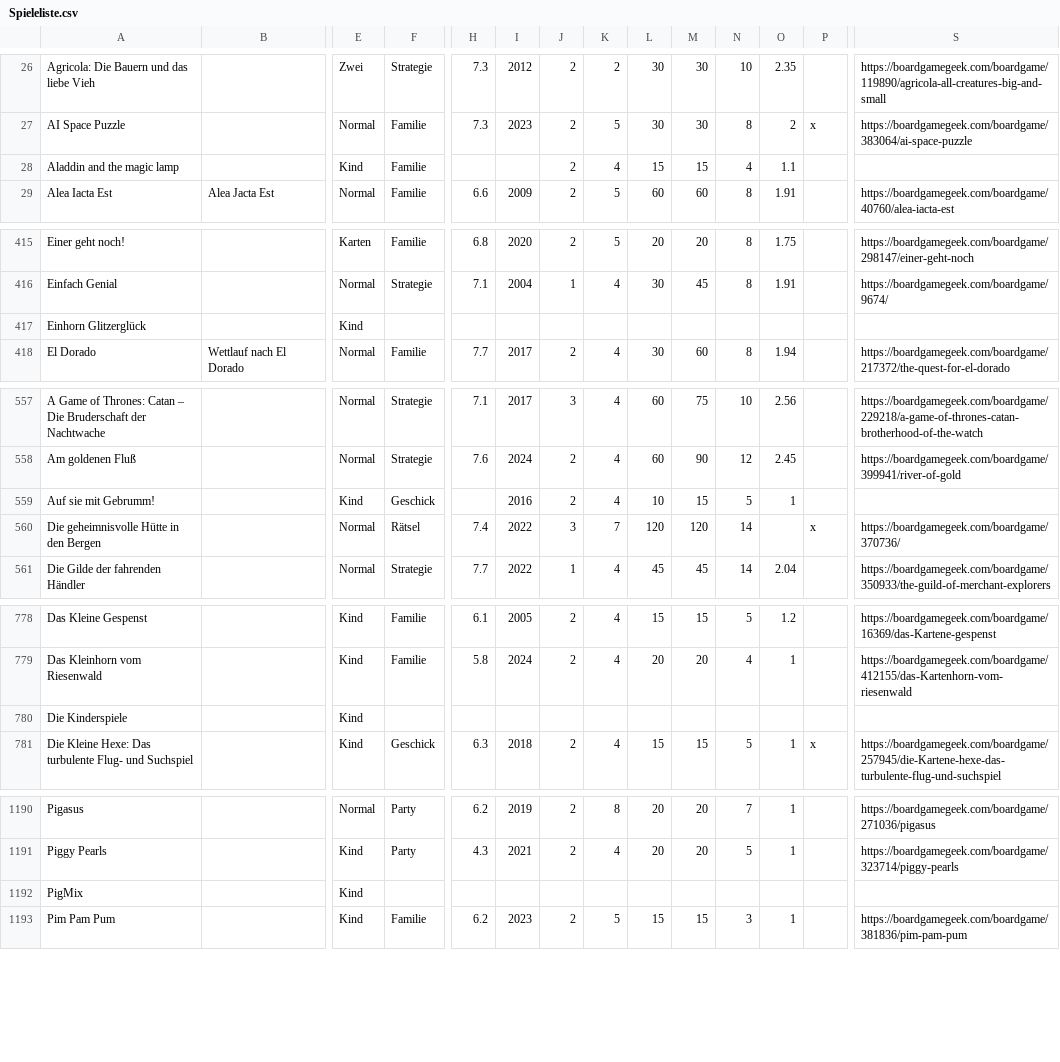
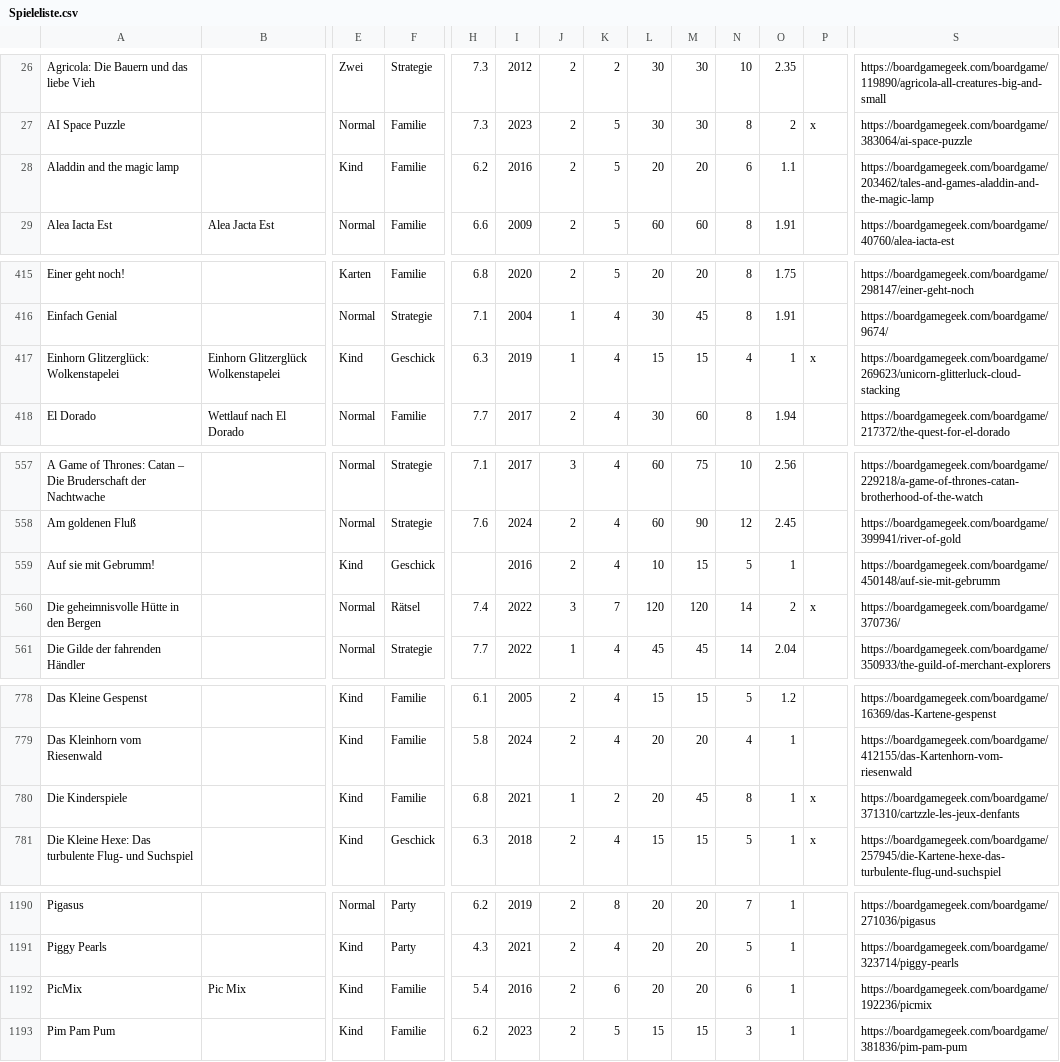
Before and after one commit to KiraResari/spielwiesn_spielothek, a CSV file: assets/Spieleliste.csv, drawn as a sheet; only a part is shown, gaps mark what is left out; removed rows and columns are numbered as before the commit, all else as after; rows hold the shown columns only; the diff covers the shown part only; the diff names each change by its address in the sheet, - before the commit and + after, or states it on an @@ line.

Commit message:
All games in the default list now have a link associated with them

```diff
--- a/assets/Spieleliste.csv
+++ b/assets/Spieleliste.csv
-H28: (empty)
+H28: 6.2
-I28: (empty)
+I28: 2016
-K28: 4
+K28: 5
-L28: 15
+L28: 20
-M28: 15
+M28: 20
-N28: 4
+N28: 6
-S28: (empty)
+S28: https://boardgamegeek.com/boardgame/203462/tales-and-games-aladdin-and-the-magic-lamp
-row 417: Einhorn Glitzerglück |  | Kind
+row 417: Einhorn Glitzerglück: Wolkenstapelei | Einhorn Glitzerglück Wolkenstapelei | Kind | Geschick | 6.3 | 2019 | 1 | 4 | 15 | 15 | 4 | 1 | x | https://boardgamegeek.com/boardgame/269623/unicorn-glitterluck-cloud-stacking
-S559: (empty)
+S559: https://boardgamegeek.com/boardgame/450148/auf-sie-mit-gebrumm
-O560: (empty)
+O560: 2
-F780: (empty)
+F780: Familie
-H780: (empty)
+H780: 6.8
-I780: (empty)
+I780: 2021
-J780: (empty)
+J780: 1
-K780: (empty)
+K780: 2
-L780: (empty)
+L780: 20
-M780: (empty)
+M780: 45
-N780: (empty)
+N780: 8
-O780: (empty)
+O780: 1
-P780: (empty)
+P780: x
-S780: (empty)
+S780: https://boardgamegeek.com/boardgame/371310/cartzzle-les-jeux-denfants
-row 1192: PigMix |  | Kind
+row 1192: PicMix | Pic Mix | Kind | Familie | 5.4 | 2016 | 2 | 6 | 20 | 20 | 6 | 1 |  | https://boardgamegeek.com/boardgame/192236/picmix
```
Also changed, not shown: 12 edited cells elsewhere in this file.
